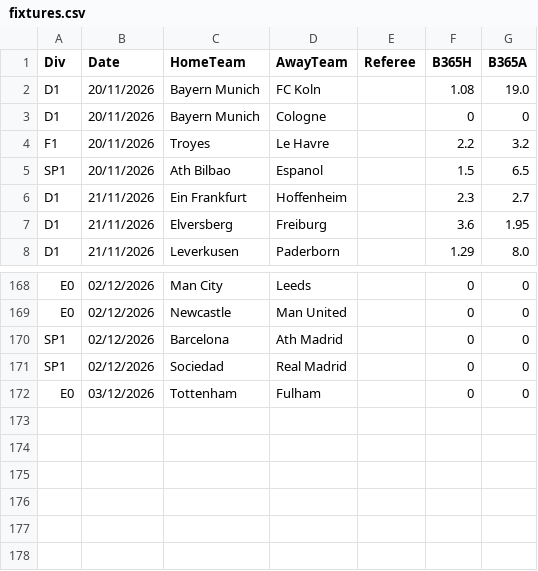
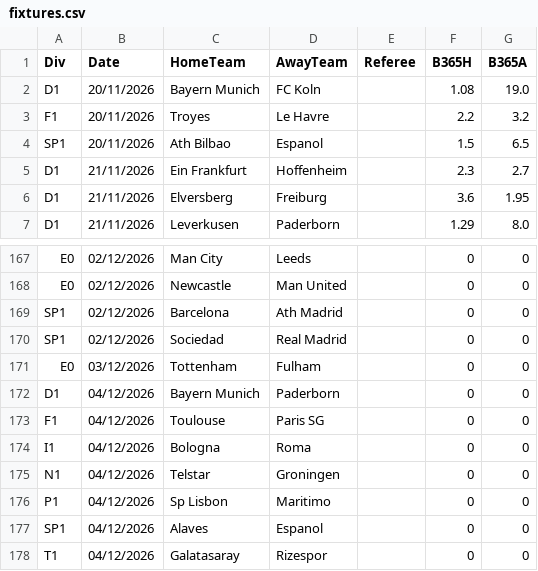
Before and after one commit to frankalayari-beep/card_app, a CSV file: data/fixtures.csv, drawn as a sheet; only a part is shown, gaps mark what is left out.

```diff
--- a/data/fixtures.csv
+++ b/data/fixtures.csv
@@ -2,3 +2,2 @@ Div,Date,HomeTeam,AwayTeam,Referee,B365H,B365A
 D1,20/11/2026,Bayern Munich,FC Koln,,1.08,19.0
-D1,20/11/2026,Bayern Munich,Cologne,,0,0
 F1,20/11/2026,Troyes,Le Havre,,2.2,3.2
@@ -172 +171,8 @@ SP1,02/12/2026,Sociedad,Real Madrid,,0,0
 E0,03/12/2026,Tottenham,Fulham,,0,0
+D1,04/12/2026,Bayern Munich,Paderborn,,0,0
+F1,04/12/2026,Toulouse,Paris SG,,0,0
+I1,04/12/2026,Bologna,Roma,,0,0
+N1,04/12/2026,Telstar,Groningen,,0,0
+P1,04/12/2026,Sp Lisbon,Maritimo,,0,0
+SP1,04/12/2026,Alaves,Espanol,,0,0
+T1,04/12/2026,Galatasaray,Rizespor,,0,0
```
Also changed, not shown: 1 other file.
